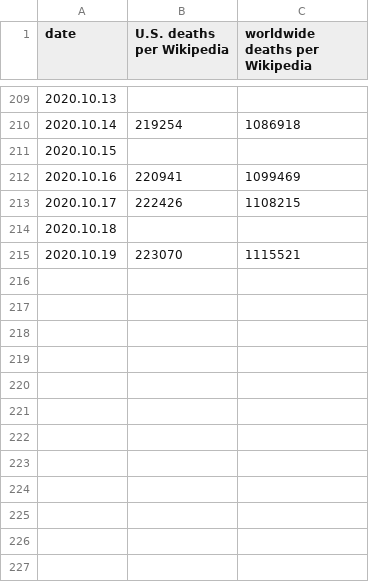
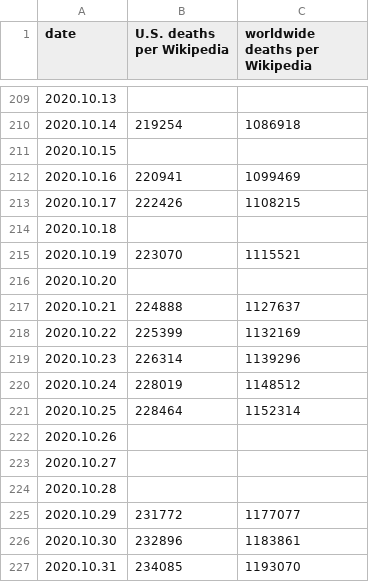
Before and after one commit to macginitie/pyscripts, a CSV file: covid-19.csv, drawn as a sheet; only a part is shown, gaps mark what is left out.

Commit message:
no end in sight

```diff
--- a/covid-19.csv
+++ b/covid-19.csv
@@ -215 +215,13 @@ date, U.S. deaths per Wikipedia, worldwide deaths per Wikipedia
 2020.10.19, 223070, 1115521
+2020.10.20, ,
+2020.10.21, 224888, 1127637
+2020.10.22, 225399, 1132169
+2020.10.23, 226314, 1139296
+2020.10.24, 228019, 1148512
+2020.10.25, 228464, 1152314
+2020.10.26, ,
+2020.10.27, ,
+2020.10.28, ,
+2020.10.29, 231772, 1177077
+2020.10.30, 232896, 1183861
+2020.10.31, 234085, 1193070
```
